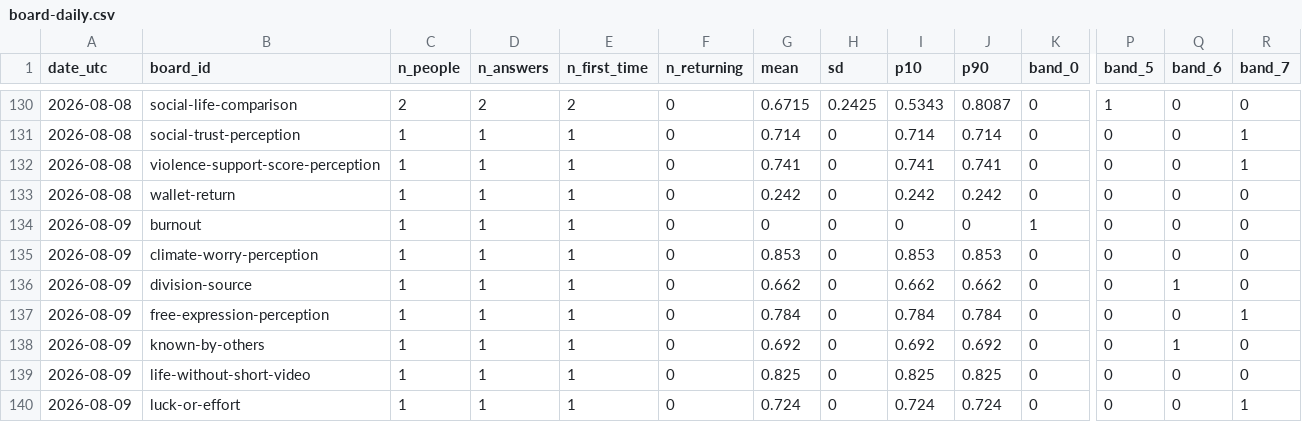
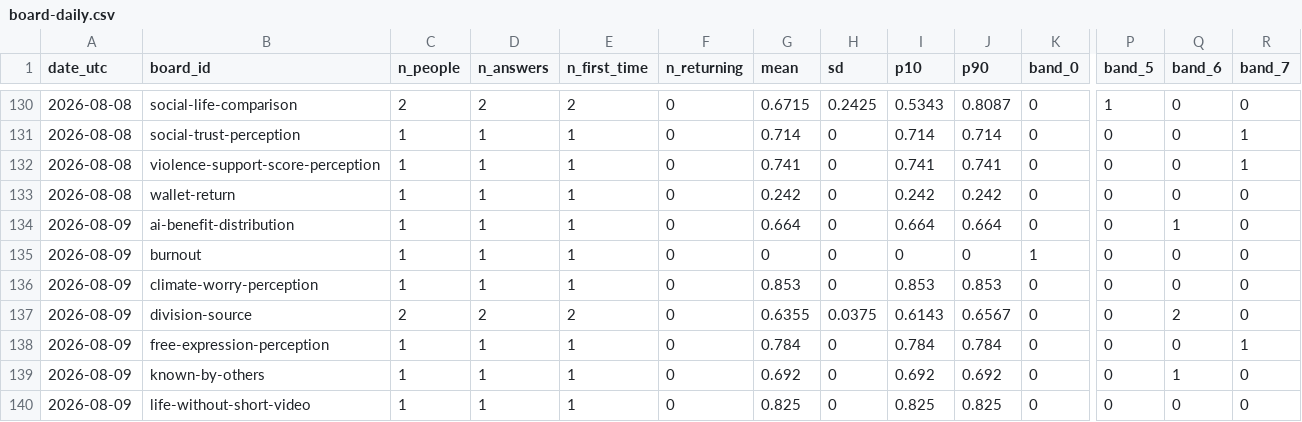
Before and after one commit to lookcarefully-cmyk/vibe-check, a CSV file: data/board-daily.csv, drawn as a sheet; only a part is shown, gaps mark what is left out; the shorter side is filled out with more unchanged rows; addresses are those after the commit; rows hold the shown columns only; the diff names each change by its address in the sheet, - before the commit and + after, or states it on an @@ line.

```diff
--- a/data/board-daily.csv
+++ b/data/board-daily.csv
+row 134: 2026-08-09 | ai-benefit-distribution | 1 | 1 | 1 | 0 | 0.664 | 0 | 0.664 | 0.664 | 0 | 0 | 1 | 0
-C137 (n_people): 1
+C137 (n_people): 2
-D137 (n_answers): 1
+D137 (n_answers): 2
-E137 (n_first_time): 1
+E137 (n_first_time): 2
-G137 (mean): 0.662
+G137 (mean): 0.6355
-H137 (sd): 0
+H137 (sd): 0.0375
-I137 (p10): 0.662
+I137 (p10): 0.6143
-J137 (p90): 0.662
+J137 (p90): 0.6567
-Q137 (band_6): 1
+Q137 (band_6): 2
```
Also changed, not shown: data/board-weekly.csv, 2 other files.
